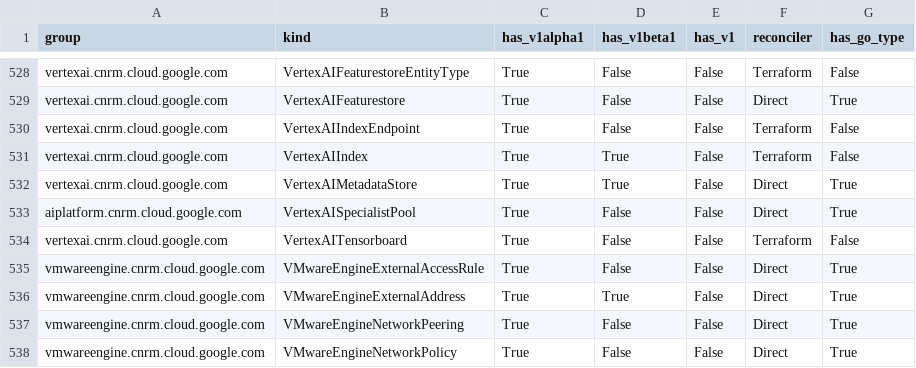
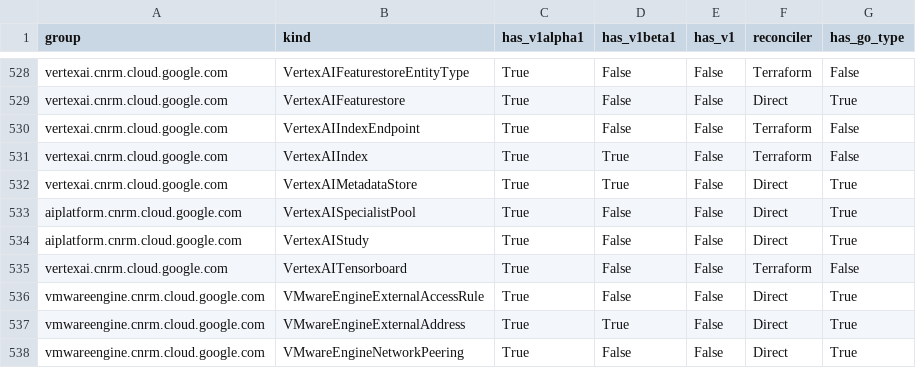
Before and after one commit to GoogleCloudPlatform/k8s-config-connector, a CSV file: docs/reports/crd_report.csv, drawn as a sheet; only a part is shown, gaps mark what is left out; the shorter side is filled out with more unchanged rows; the diff names each change by its address in the sheet, - before the commit and + after, or states it on an @@ line.

Commit message:
chore: fix cross-group mapper generation and address CI compilation failures.
- Update mappergenerator.go to filter KRM structs by target group and version suffix, preventing cross-group leakage of types.
- Fix model_mapping.go's Value struct mappers to support the updated generation of apiextensionsv1.JSON and recursive ListValue structures.
- Add Int32Value and Money mappers to model_mapping.go to support newly generated fields.
- Regenerate pkg/controller/direct/aiplatform/mapper.generated.go.
- Regenerate CRD and resource status reports.

```diff
--- a/docs/reports/crd_report.csv
+++ b/docs/reports/crd_report.csv
+row 534: aiplatform.cnrm.cloud.google.com | VertexAIStudy | True | False | False | Direct | True
```
Also changed, not shown: 20 other files.
